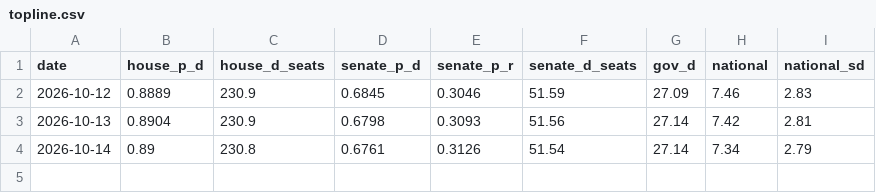
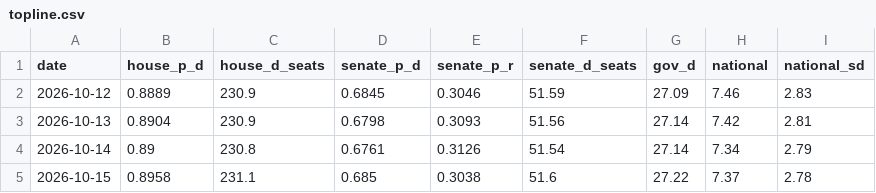
Before and after one commit to PinkRose237/electionprediction, a CSV file: data/history/topline.csv, drawn as a sheet; the diff names each change by its address in the sheet, - before the commit and + after, or states it on an @@ line.

```diff
--- a/data/history/topline.csv
+++ b/data/history/topline.csv
+row 5: 2026-10-15 | 0.8958 | 231.1 | 0.685 | 0.3038 | 51.6 | 27.22 | 7.37 | 2.78
```
Also changed, not shown: 4 other files.
